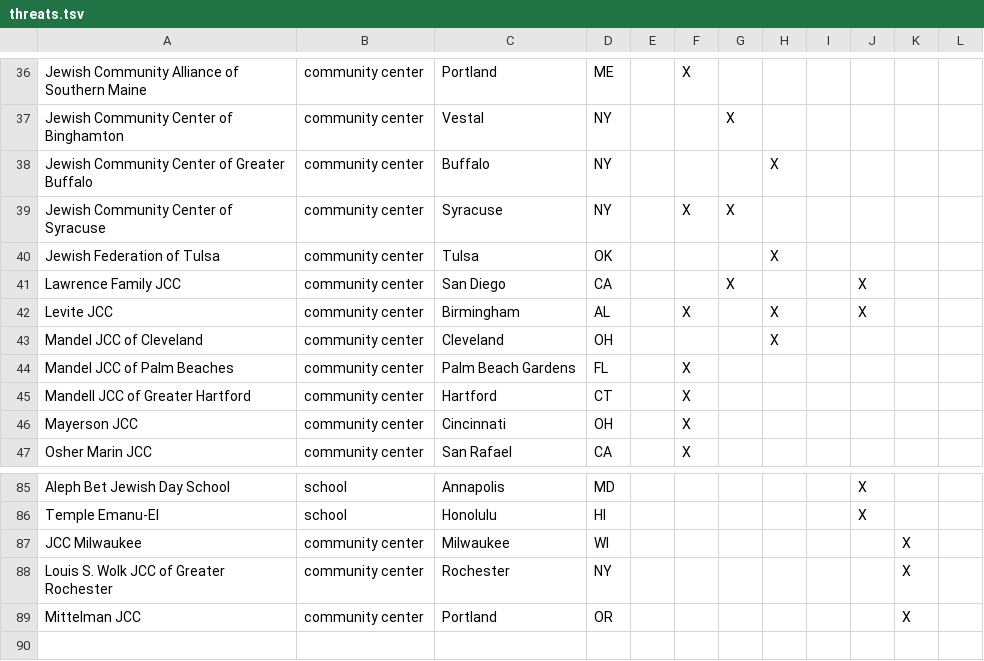
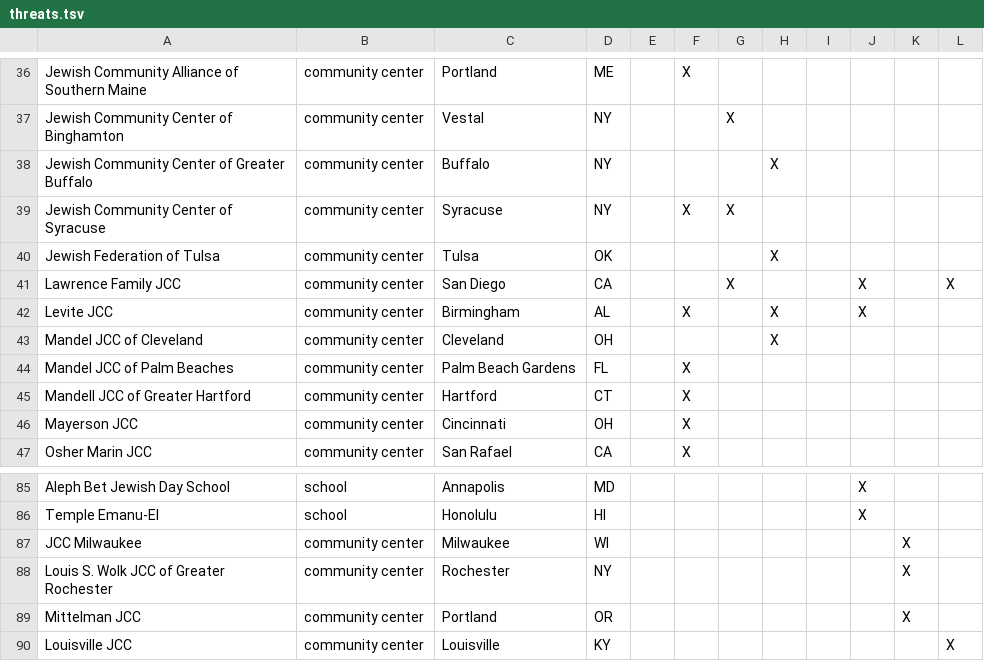
Before and after one commit to huffpostdata/jcc-bomb-threats, a TSV file: app/google-sheets/threats.tsv, drawn as a sheet; only a part is shown, gaps mark what is left out.

Commit message:
update-google-sheets

```diff
--- a/app/google-sheets/threats.tsv
+++ b/app/google-sheets/threats.tsv
@@ -40,3 +40,3 @@ Jewish Community Center of Syracuse	community center	Syracuse	NY		X	X
 Jewish Federation of Tulsa	community center	Tulsa	OK				X				
-Lawrence Family JCC	community center	San Diego	CA			X			X		
+Lawrence Family JCC	community center	San Diego	CA			X			X		X
 Levite JCC	community center	Birmingham	AL		X		X		X		
@@ -89 +89,2 @@ JCC Milwaukee	community center	Milwaukee	WI							X
 Mittelman JCC	community center	Portland	OR							X	
+Louisville JCC	community center	Louisville	KY								X
```
